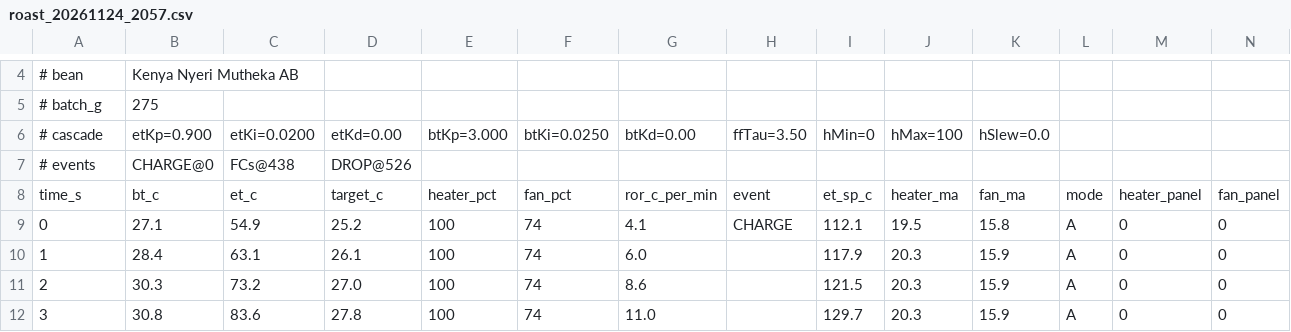
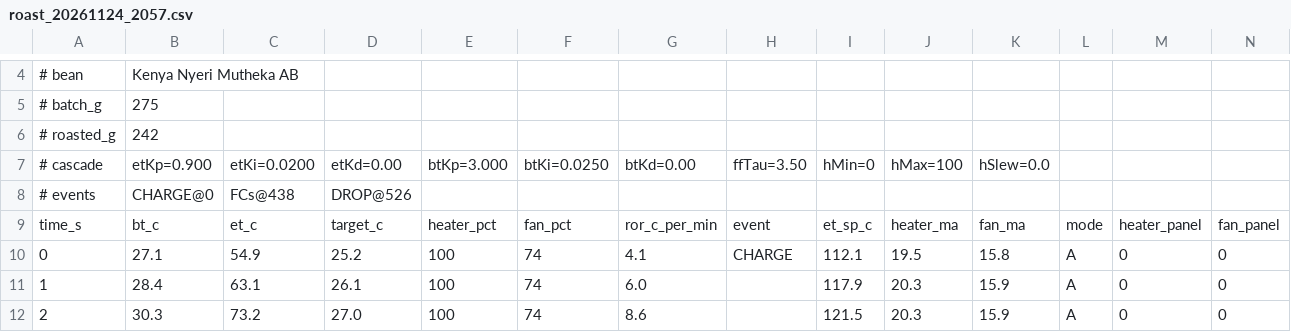
Before and after one commit to swoolf/coffee, a CSV file: logs/roast_20261124_2057.csv, drawn as a sheet; only a part is shown, gaps mark what is left out; the shorter side is filled out with more unchanged rows; rows hold the shown columns only; the diff names each change by its address in the sheet, - before the commit and + after, or states it on an @@ line.

Commit message:
Roasts updated (46)

```diff
--- a/logs/roast_20261124_2057.csv
+++ b/logs/roast_20261124_2057.csv
+row 6: # roasted_g | 242
```
Also changed, not shown: 1 other file.
